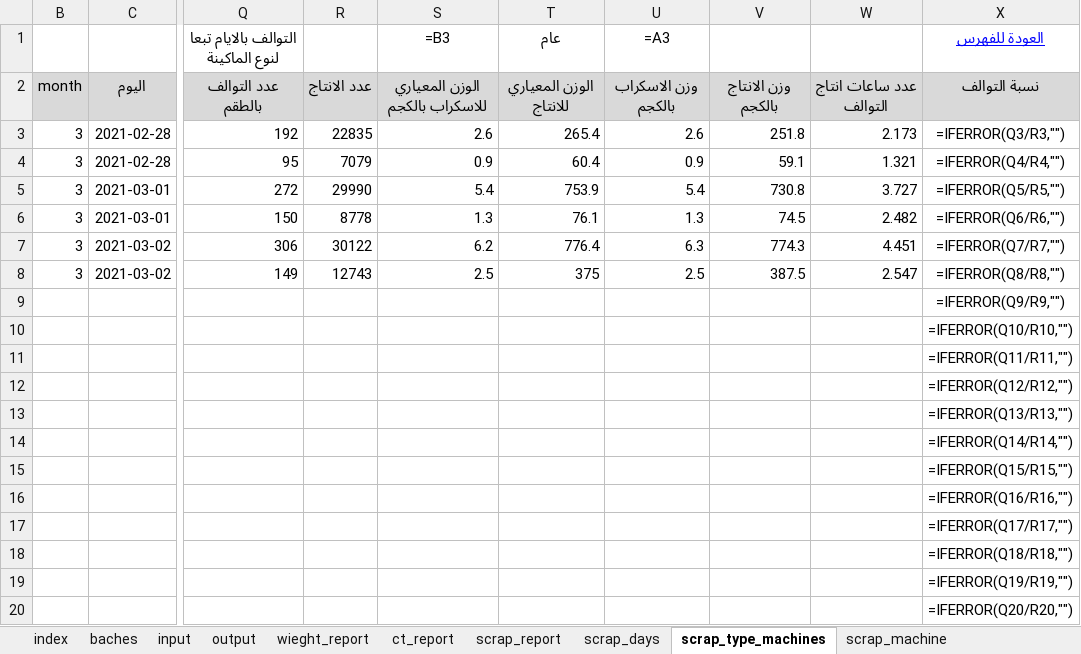
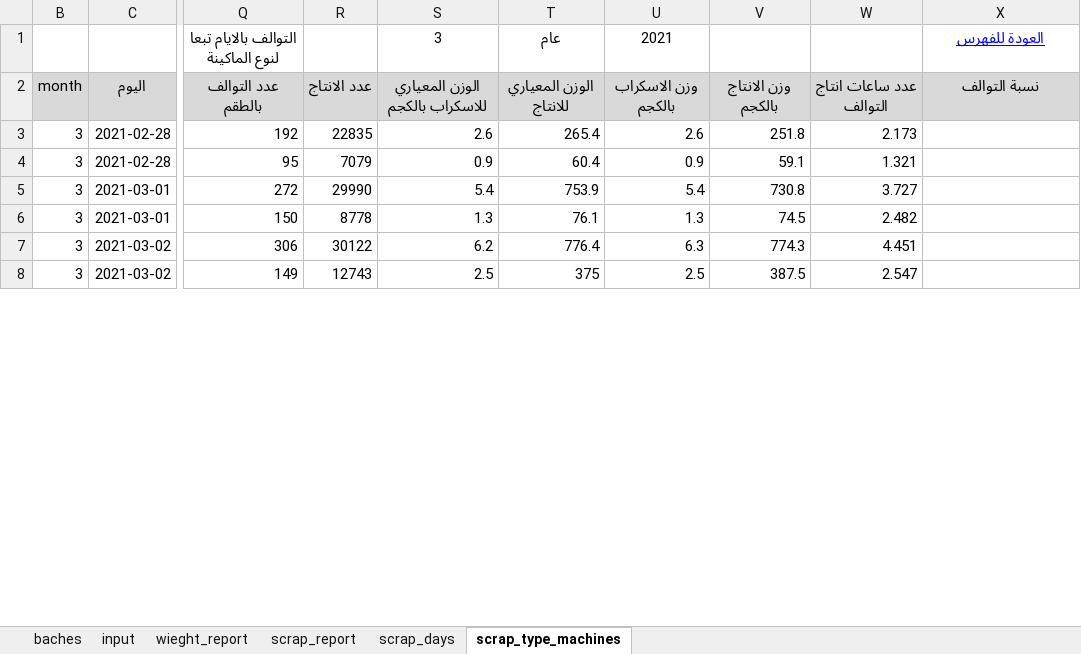
Before and after one commit to esmallah/data_assistant, an Excel workbook: apps/analysis/formats/2021-3QC_molds_daily_archive_v3.xlsx, sheet scrap_type_machines, drawn as a sheet; only a part is shown, gaps mark what is left out; values as stored, in another font and other column widths than the file's, no borders; formulas without a stored value are shown as written; removed rows and columns are numbered as before the commit, all else as after; rows hold the shown columns only; the diff covers the shown part only; the diff names each change by its address in the sheet, - before the commit and + after, or states it on an @@ line.

```diff
--- a/apps/analysis/formats/2021-3QC_molds_daily_archive_v3.xlsx (sheet scrap_type_machines)
+++ b/apps/analysis/formats/2021-3QC_molds_daily_archive_v3.xlsx (sheet scrap_type_machines)
@@ sheet tab hidden: index @@
@@ sheet tab hidden: output @@
@@ sheet tab hidden: ct_report @@
@@ sheet tab hidden: scrap_machine @@
-S1: =B3
+S1: 3
-U1: =A3
+U1: 2021
-X3: =IFERROR(Q3/R3,"")
+X3: (empty)
-X4: =IFERROR(Q4/R4,"")
+X4: (empty)
-X5: =IFERROR(Q5/R5,"")
+X5: (empty)
-X6: =IFERROR(Q6/R6,"")
+X6: (empty)
-X7: =IFERROR(Q7/R7,"")
+X7: (empty)
-X8: =IFERROR(Q8/R8,"")
+X8: (empty)
-row 9:  |  |  |  |  |  |  |  |  | =IFERROR(Q9/R9,"")
-row 10:  |  |  |  |  |  |  |  |  | =IFERROR(Q10/R10,"")
-row 11:  |  |  |  |  |  |  |  |  | =IFERROR(Q11/R11,"")
-row 12:  |  |  |  |  |  |  |  |  | =IFERROR(Q12/R12,"")
-row 13:  |  |  |  |  |  |  |  |  | =IFERROR(Q13/R13,"")
-row 14:  |  |  |  |  |  |  |  |  | =IFERROR(Q14/R14,"")
-row 15:  |  |  |  |  |  |  |  |  | =IFERROR(Q15/R15,"")
-row 16:  |  |  |  |  |  |  |  |  | =IFERROR(Q16/R16,"")
-row 17:  |  |  |  |  |  |  |  |  | =IFERROR(Q17/R17,"")
-row 18:  |  |  |  |  |  |  |  |  | =IFERROR(Q18/R18,"")
-row 19:  |  |  |  |  |  |  |  |  | =IFERROR(Q19/R19,"")
-row 20:  |  |  |  |  |  |  |  |  | =IFERROR(Q20/R20,"")
```
Also changed, not shown: 2 added rows and 99 removed rows elsewhere in this sheet, sheet input, sheet baches, sheet scrap_days, sheet scrap_report, sheet wieght_report, other sheet tabs, hidden cells, charts or pictures, apps/analysis/formats/formatQC_molds_monthly_v9.xlsx, 16 other files.
